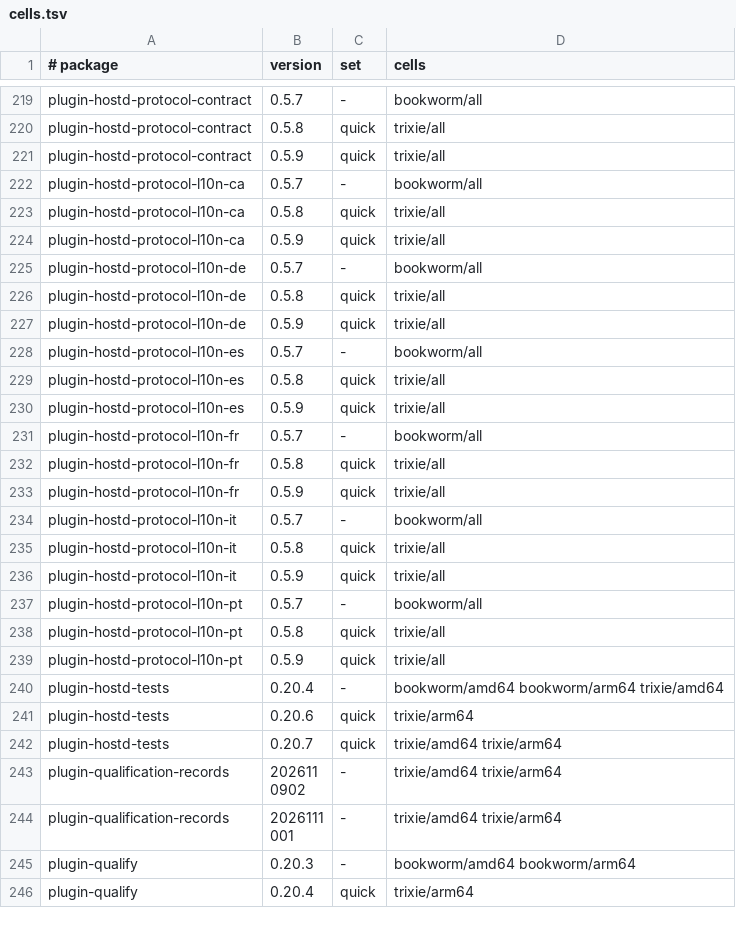
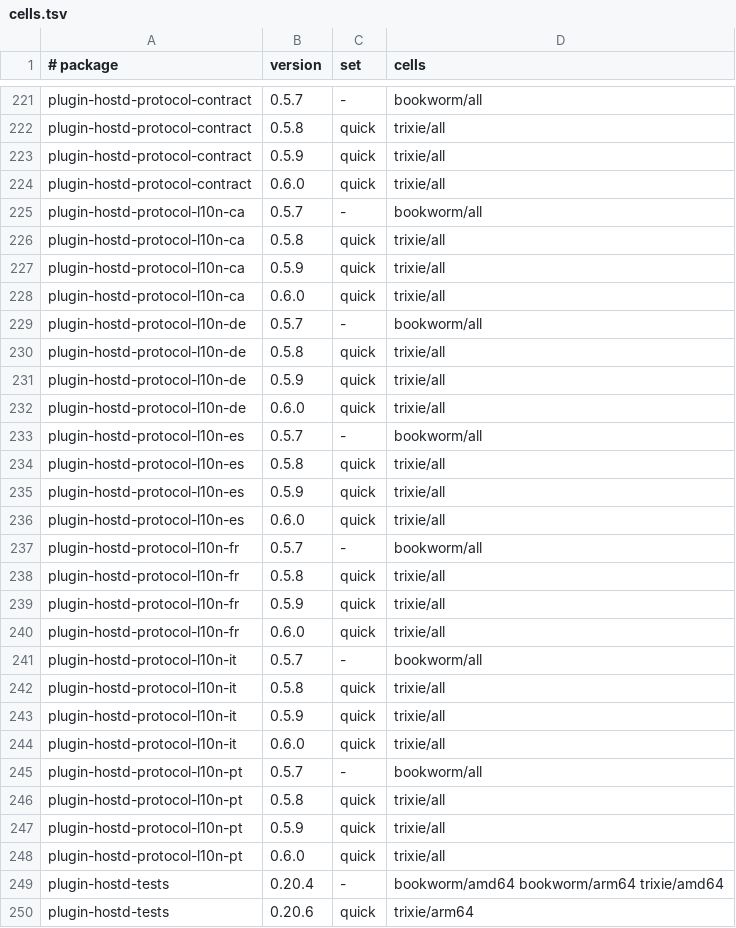
Before and after one commit to Open-Mixer/open-mixer.github.io, a TSV file: deb/cells.tsv, drawn as a sheet; only a part is shown, gaps mark what is left out; the shorter side is filled out with more unchanged rows; the diff covers the shown part only; the diff names each change by its address in the sheet, - before the commit and + after, or states it on an @@ line.

Commit message:
deb: publish v0.6.0 (plugin-hostd-protocol)

```diff
--- a/deb/cells.tsv
+++ b/deb/cells.tsv
+row 224: plugin-hostd-protocol-contract | 0.6.0 | quick | trixie/all
+row 228: plugin-hostd-protocol-l10n-ca | 0.6.0 | quick | trixie/all
+row 232: plugin-hostd-protocol-l10n-de | 0.6.0 | quick | trixie/all
+row 236: plugin-hostd-protocol-l10n-es | 0.6.0 | quick | trixie/all
+row 240: plugin-hostd-protocol-l10n-fr | 0.6.0 | quick | trixie/all
+row 244: plugin-hostd-protocol-l10n-it | 0.6.0 | quick | trixie/all
+row 248: plugin-hostd-protocol-l10n-pt | 0.6.0 | quick | trixie/all
```
Also changed, not shown: 4 added rows elsewhere in this file, 20 other files.
